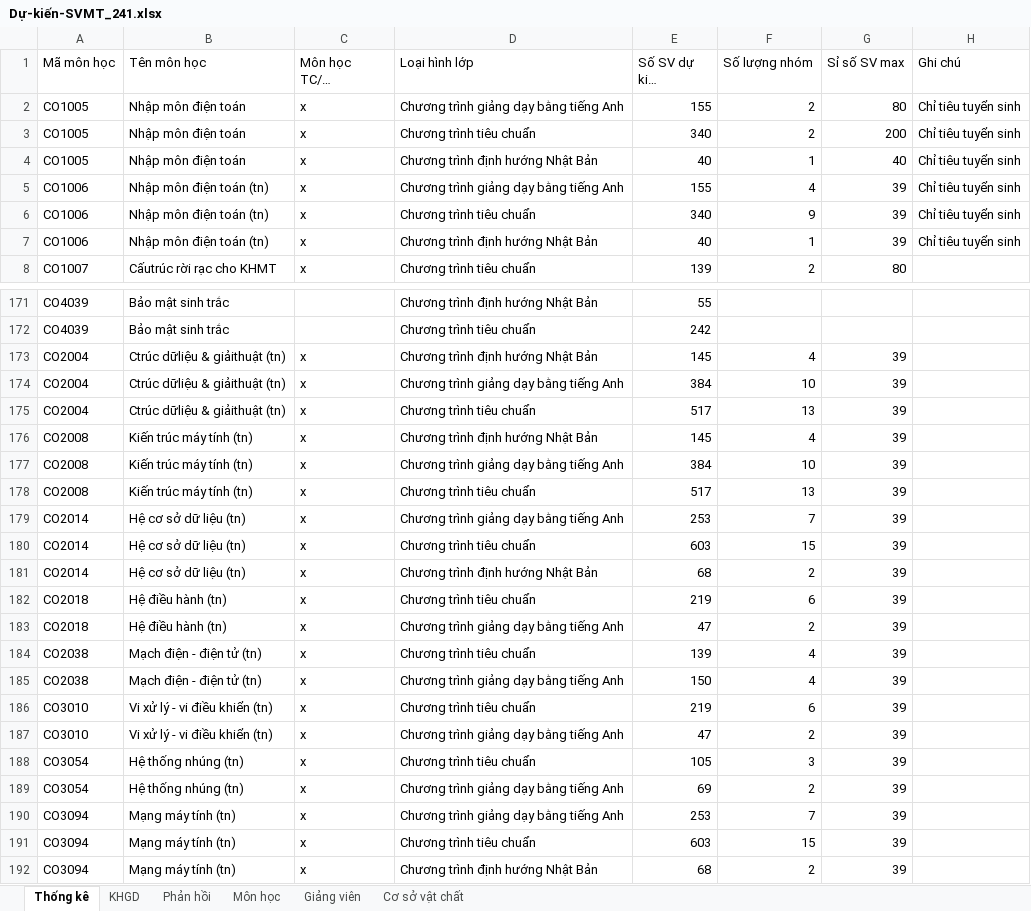
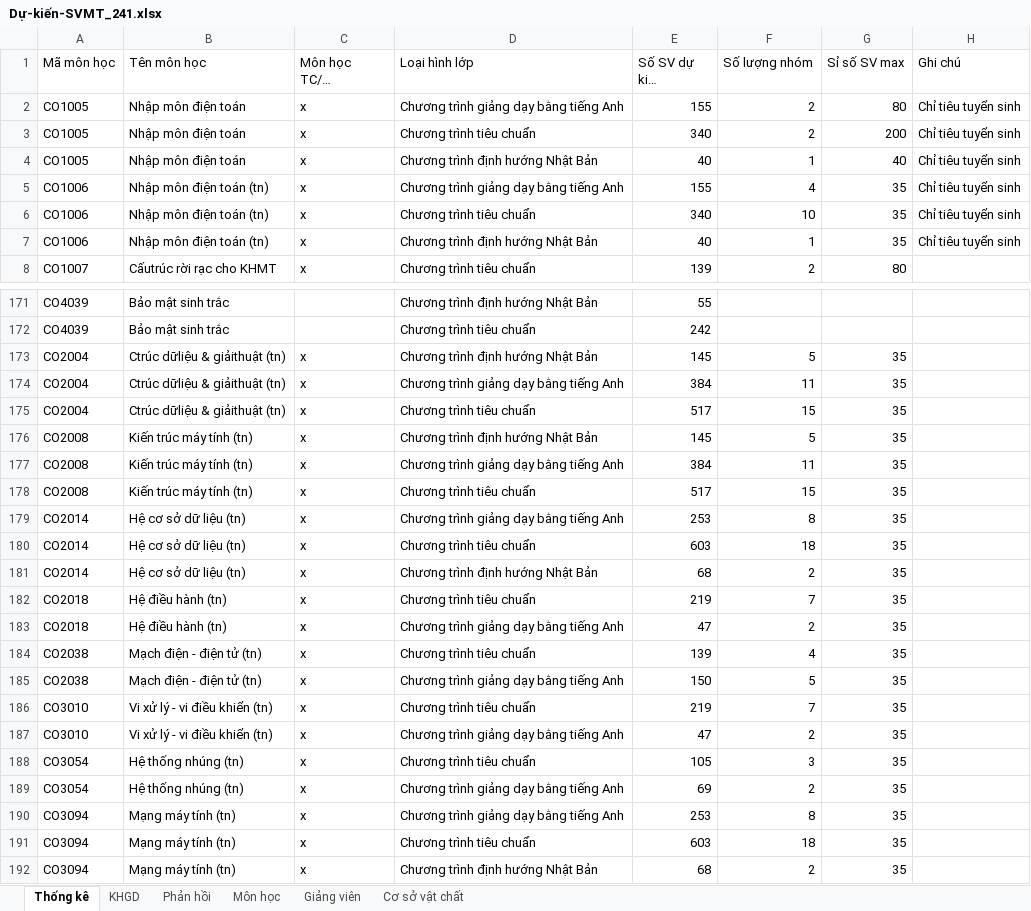
Before and after one commit to vinhvu512/Sched, an Excel workbook: Dự-kiến-SVMT_241.xlsx, sheet Thống kê, drawn as a sheet; only a part is shown, gaps mark what is left out; long unchanged cells end in …; values as stored, in another font and other column widths than the file's, no cell formats; the diff covers the shown part only; the diff names each change by its address in the sheet, - before the commit and + after, or states it on an @@ line.

```diff
--- a/Dự-kiến-SVMT_241.xlsx (sheet Thống kê)
+++ b/Dự-kiến-SVMT_241.xlsx (sheet Thống kê)
-G5:G7 (Sỉ số SV max): 39
+G5:G7 (Sỉ số SV max): 35
-F6 (Số lượng nhóm): 9
+F6 (Số lượng nhóm): 10
-F173 (Số lượng nhóm): 4
+F173 (Số lượng nhóm): 5
-G173:G192 (Sỉ số SV max): 39
+G173:G192 (Sỉ số SV max): 35
-F174 (Số lượng nhóm): 10
+F174 (Số lượng nhóm): 11
-F175 (Số lượng nhóm): 13
+F175 (Số lượng nhóm): 15
-F176 (Số lượng nhóm): 4
+F176 (Số lượng nhóm): 5
-F177 (Số lượng nhóm): 10
+F177 (Số lượng nhóm): 11
-F178 (Số lượng nhóm): 13
+F178 (Số lượng nhóm): 15
-F179 (Số lượng nhóm): 7
+F179 (Số lượng nhóm): 8
-F180 (Số lượng nhóm): 15
+F180 (Số lượng nhóm): 18
-F182 (Số lượng nhóm): 6
+F182 (Số lượng nhóm): 7
-F185 (Số lượng nhóm): 4
+F185 (Số lượng nhóm): 5
-F186 (Số lượng nhóm): 6
+F186 (Số lượng nhóm): 7
-F190 (Số lượng nhóm): 7
+F190 (Số lượng nhóm): 8
-F191 (Số lượng nhóm): 15
+F191 (Số lượng nhóm): 18
```
Also changed, not shown: 4 edited cells elsewhere in this sheet, cell formats, formulas that keep their value, 1 other file.
